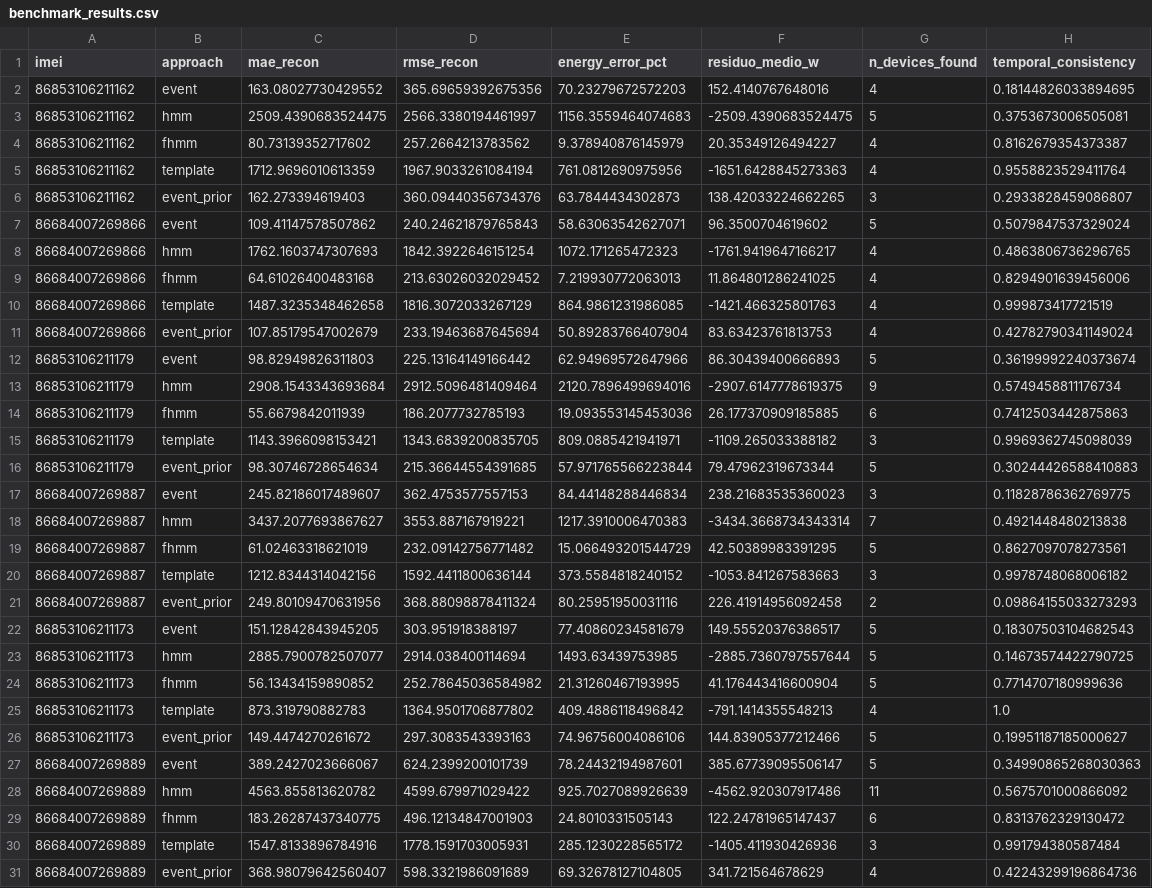
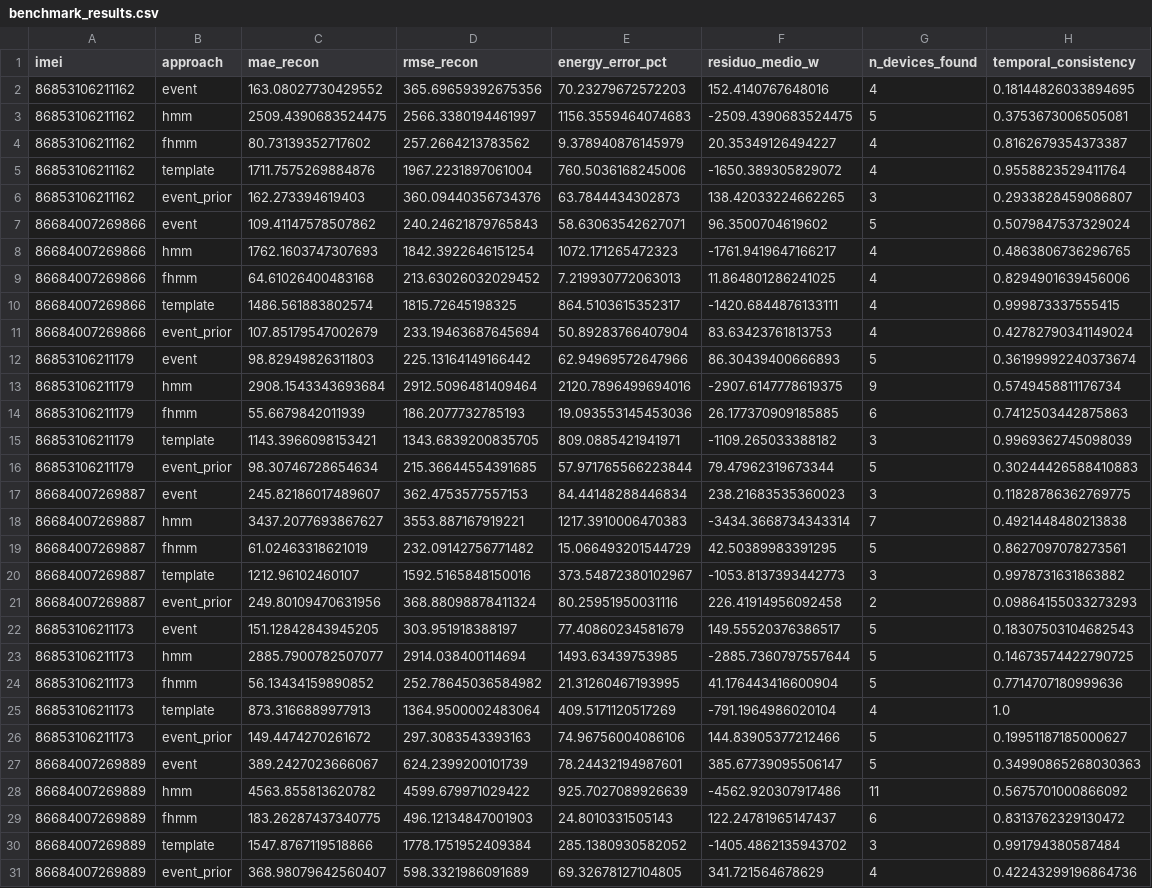
Before and after one commit to LorenzoCiarpa/signal-disaggregation, a CSV file: analysis/benchmark_results.csv, drawn as a sheet.

```diff
--- a/analysis/benchmark_results.csv
+++ b/analysis/benchmark_results.csv
@@ -4,3 +4,3 @@ imei,approach,mae_recon,rmse_recon,energy_error_pct,residuo_medio_w,n_devices_fo
 86853106211162,fhmm,80.73139352717602,257.2664213783562,9.378940876145979,20.35349126494227,4,0.8162679354373387
-86853106211162,template,1712.9696010613359,1967.9033261084194,761.0812690975956,-1651.6428845273363,4,0.9558823529411764
+86853106211162,template,1711.7575269884876,1967.2231897061004,760.5036168245006,-1650.389305829072,4,0.9558823529411764
 86853106211162,event_prior,162.273394619403,360.09440356734376,63.7844434302873,138.42033224662265,3,0.2933828459086807
@@ -9,3 +9,3 @@ imei,approach,mae_recon,rmse_recon,energy_error_pct,residuo_medio_w,n_devices_fo
 86684007269866,fhmm,64.61026400483168,213.63026032029452,7.219930772063013,11.864801286241025,4,0.8294901639456006
-86684007269866,template,1487.3235348462658,1816.3072033267129,864.9861231986085,-1421.466325801763,4,0.999873417721519
+86684007269866,template,1486.561883802574,1815.72645198325,864.5103615352317,-1420.6844876133111,4,0.999873337555415
 86684007269866,event_prior,107.85179547002679,233.19463687645694,50.89283766407904,83.63423761813753,4,0.42782790341149024
@@ -19,3 +19,3 @@ imei,approach,mae_recon,rmse_recon,energy_error_pct,residuo_medio_w,n_devices_fo
 86684007269887,fhmm,61.02463318621019,232.09142756771482,15.066493201544729,42.50389983391295,5,0.8627097078273561
-86684007269887,template,1212.8344314042156,1592.4411800636144,373.5584818240152,-1053.841267583663,3,0.9978748068006182
+86684007269887,template,1212.96102460107,1592.5165848150016,373.54872380102967,-1053.8137393442773,3,0.9978731631863882
 86684007269887,event_prior,249.80109470631956,368.88098878411324,80.25951950031116,226.41914956092458,2,0.09864155033273293
@@ -24,3 +24,3 @@ imei,approach,mae_recon,rmse_recon,energy_error_pct,residuo_medio_w,n_devices_fo
 86853106211173,fhmm,56.13434159890852,252.78645036584982,21.31260467193995,41.176443416600904,5,0.7714707180999636
-86853106211173,template,873.319790882783,1364.9501706877802,409.4886118496842,-791.1414355548213,4,1.0
+86853106211173,template,873.3166889977913,1364.9500002483064,409.5171120517269,-791.1964986020104,4,1.0
 86853106211173,event_prior,149.4474270261672,297.3083543393163,74.96756004086106,144.83905377212466,5,0.19951187185000627
@@ -29,3 +29,3 @@ imei,approach,mae_recon,rmse_recon,energy_error_pct,residuo_medio_w,n_devices_fo
 86684007269889,fhmm,183.26287437340775,496.12134847001903,24.8010331505143,122.24781965147437,6,0.8313762329130472
-86684007269889,template,1547.8133896784916,1778.1591703005931,285.1230228565172,-1405.411930426936,3,0.991794380587484
+86684007269889,template,1547.8767119518866,1778.1751952409384,285.1380930582052,-1405.4862135943702,3,0.991794380587484
 86684007269889,event_prior,368.98079642560407,598.3321986091689,69.32678127104805,341.721564678629,4,0.42243299196864736
```
Also changed, not shown: 16 other files.
